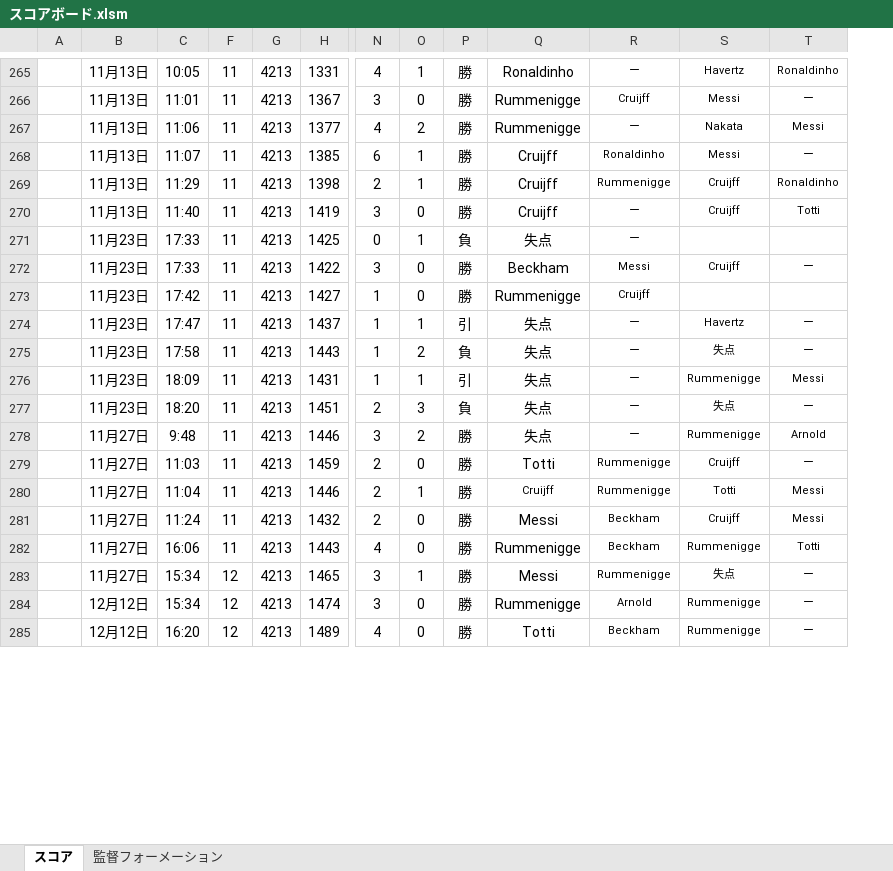
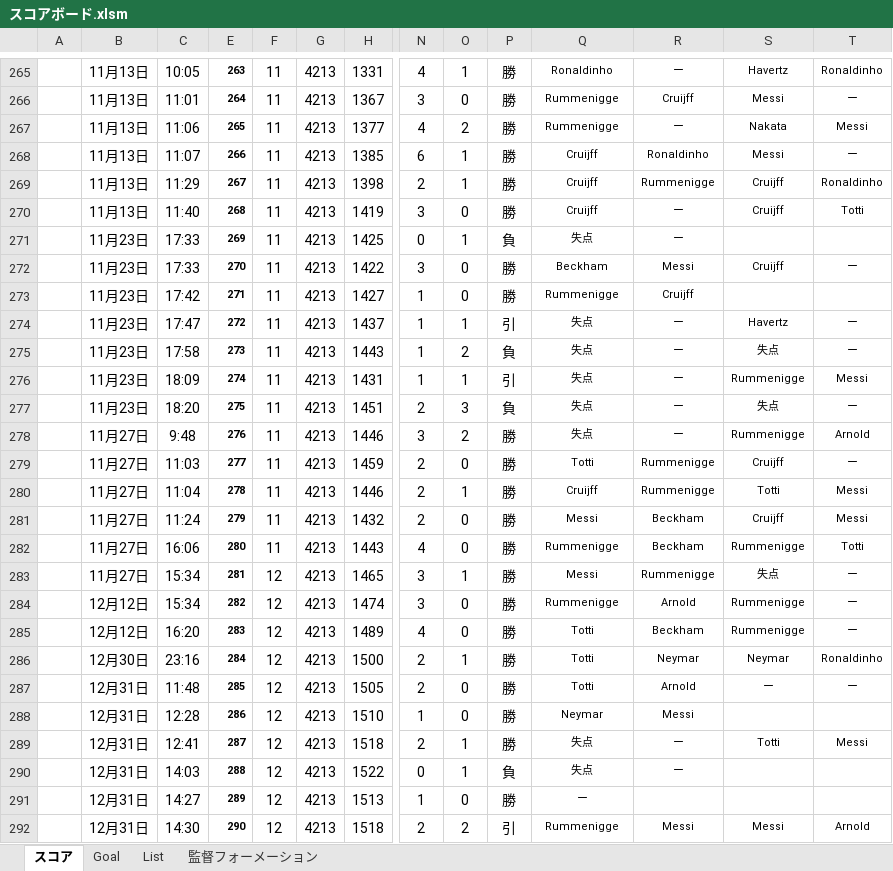
Before and after one commit to 2929porno/efootballanalysis, an Excel workbook: docs/スコアボード.xlsm, sheet スコア, drawn as a sheet; only a part is shown, gaps mark what is left out; values as stored, in another font and other column widths than the file's, no borders; charts and pictures and conditional formats not drawn; rows hold the shown columns only; the diff covers the shown part only; the diff names each change by its address in the sheet, - before the commit and + after, or states it on an @@ line.

```diff
--- a/docs/スコアボード.xlsm (sheet スコア)
+++ b/docs/スコアボード.xlsm (sheet スコア)
+sheet tab: Goal
+sheet tab: List
@@ column E unhidden, rows 265-285: 263 | 264 | 265 | 266 | 267 | 268 | 269 | 270 | 271 | 272 | 273 | 274 | 275 | 276 | 277 | 278 | 279 | 280 | 281 | 282 | 283 @@
@@ Q265:Q279 text size: smaller @@
@@ Q281:Q285 text size: smaller @@
+row 286:  | 12月30日 | 23:16 | 284 | 12 | 4213 | 1500 | 2 | 1 | 勝 | Totti | Neymar | Neymar | Ronaldinho
+row 287:  | 12月31日 | 11:48 | 285 | 12 | 4213 | 1505 | 2 | 0 | 勝 | Totti | Arnold | ー | ー
+row 288:  | 12月31日 | 12:28 | 286 | 12 | 4213 | 1510 | 1 | 0 | 勝 | Neymar | Messi
+row 289:  | 12月31日 | 12:41 | 287 | 12 | 4213 | 1518 | 2 | 1 | 勝 | 失点 | ー | Totti | Messi
+row 290:  | 12月31日 | 14:03 | 288 | 12 | 4213 | 1522 | 0 | 1 | 負 | 失点 | ー
+row 291:  | 12月31日 | 14:27 | 289 | 12 | 4213 | 1513 | 1 | 0 | 勝 | ー
+row 292:  | 12月31日 | 14:30 | 290 | 12 | 4213 | 1518 | 2 | 2 | 引 | Rummenigge | Messi | Messi | Arnold
```
Also changed, not shown: 4 added rows, 11 removed rows, 3 edited cells and cell formats elsewhere in this sheet, formulas that keep their value, hidden cells, charts or pictures, スコアボード.xlsm, 11 other files.
